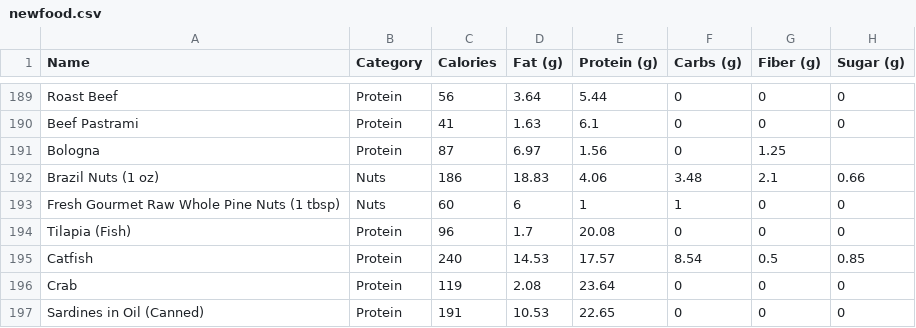
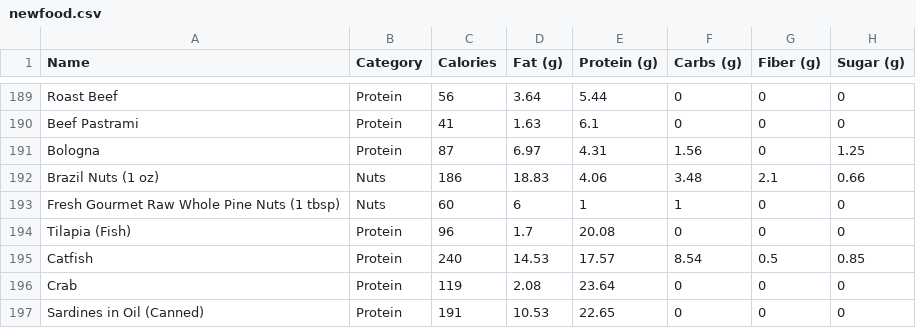
Before and after one commit to RoxieTheWeirdo/CSE4316, a CSV file: app/src/main/assets/newfood.csv, drawn as a sheet; only a part is shown, gaps mark what is left out.

Commit message:
Update newfood.csv to fix missing value in line 191

```diff
--- a/app/src/main/assets/newfood.csv
+++ b/app/src/main/assets/newfood.csv
@@ -190,3 +190,3 @@ Roast Beef,Protein,56,3.64,5.44,0,0,0
 Beef Pastrami,Protein,41,1.63,6.1,0,0,0
-Bologna,Protein,87,6.97,1.56,0,1.25
+Bologna,Protein,87,6.97,4.31,1.56,0,1.25
 Brazil Nuts (1 oz),Nuts,186,18.83,4.06,3.48,2.1,0.66
```
